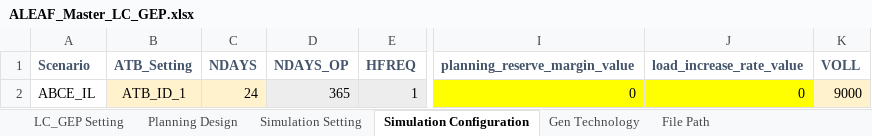
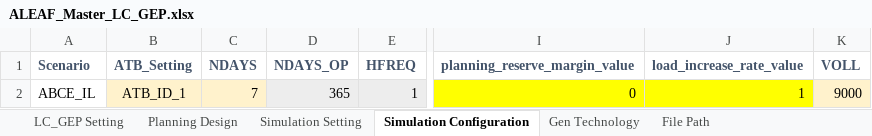
Before and after one commit to abce-dev/abce, an Excel workbook: inputs/ALEAF_inputs/ALEAF_Master_LC_GEP.xlsx, sheet Simulation Configuration, drawn as a sheet; only a part is shown, gaps mark what is left out; values as stored, in another font and other column widths than the file's, no borders; the diff names each change by its address in the sheet, - before the commit and + after, or states it on an @@ line.

```diff
--- a/inputs/ALEAF_inputs/ALEAF_Master_LC_GEP.xlsx (sheet Simulation Configuration)
+++ b/inputs/ALEAF_inputs/ALEAF_Master_LC_GEP.xlsx (sheet Simulation Configuration)
-C2 (NDAYS): 24
+C2 (NDAYS): 7
-J2 (load_increase_rate_value): 0
+J2 (load_increase_rate_value): 1
```
Also changed, not shown: sheet Gen Technology, sheet Scenario Reduction Setting, sheet Planning Design, formulas that keep their value, inputs/ALEAF_inputs/ALEAF_IL.xlsx, 1 other file.
